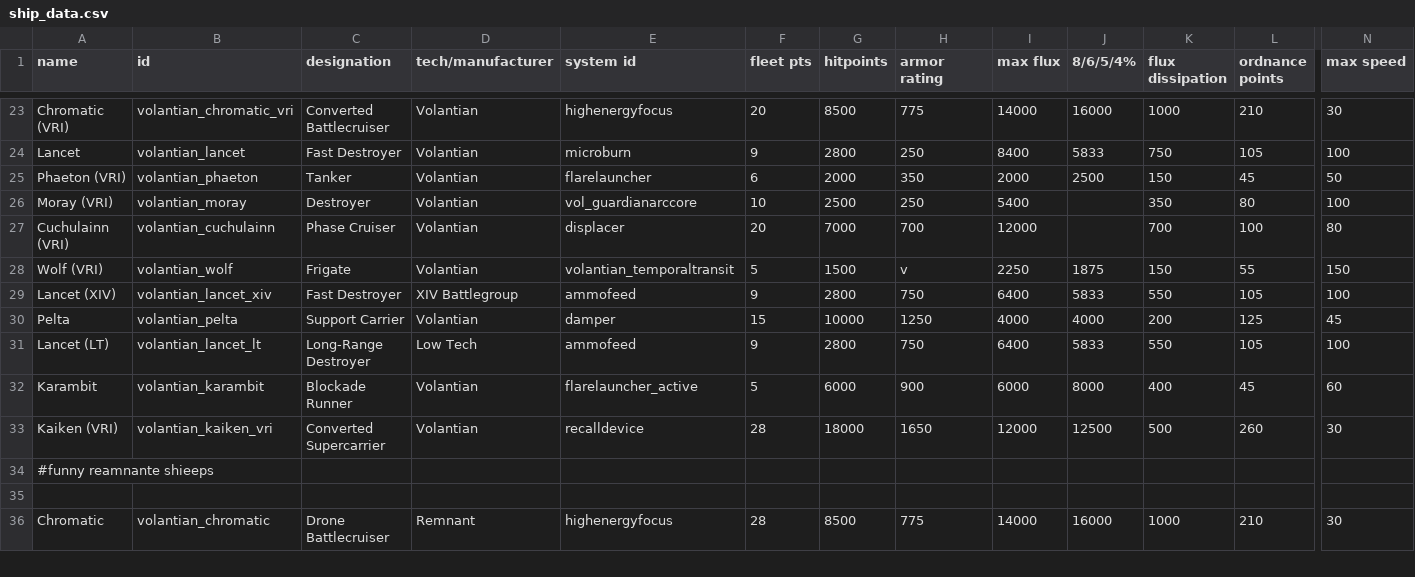
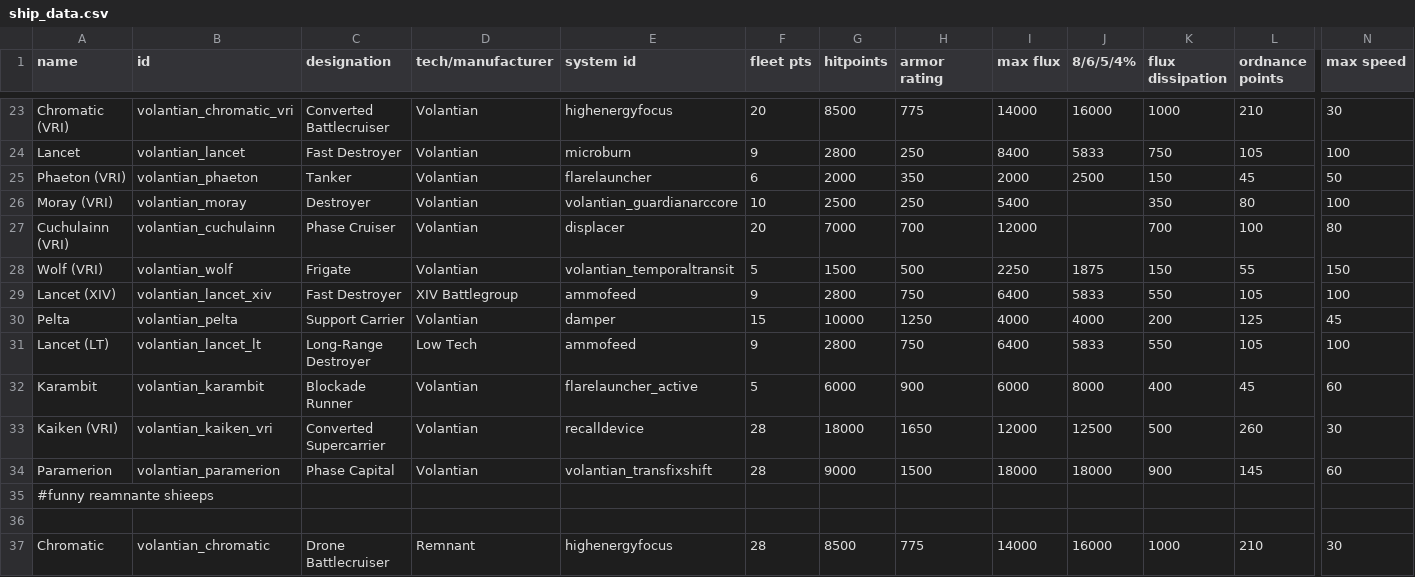
Before and after one commit to TouchOfVanilla/Volantian-Starsector-Mod, a CSV file: data/hulls/ship_data.csv, drawn as a sheet; only a part is shown, gaps mark what is left out; rows hold the shown columns only; the diff names each change by its address in the sheet, - before the commit and + after, or states it on an @@ line.

```diff
--- a/data/hulls/ship_data.csv
+++ b/data/hulls/ship_data.csv
-E26 (system id): vol_guardianarccore
+E26 (system id): volantian_guardianarccore
-H28 (armor rating): v
+H28 (armor rating): 500
+row 34: Paramerion | volantian_paramerion | Phase Capital | Volantian | volantian_transfixshift | 28 | 9000 | 1500 | 18000 | 18000 | 900 | 145 | 60
```
Also changed, not shown: data/shipsystems/ship_systems.csv, data/strings/descriptions.csv, 18 other files.
